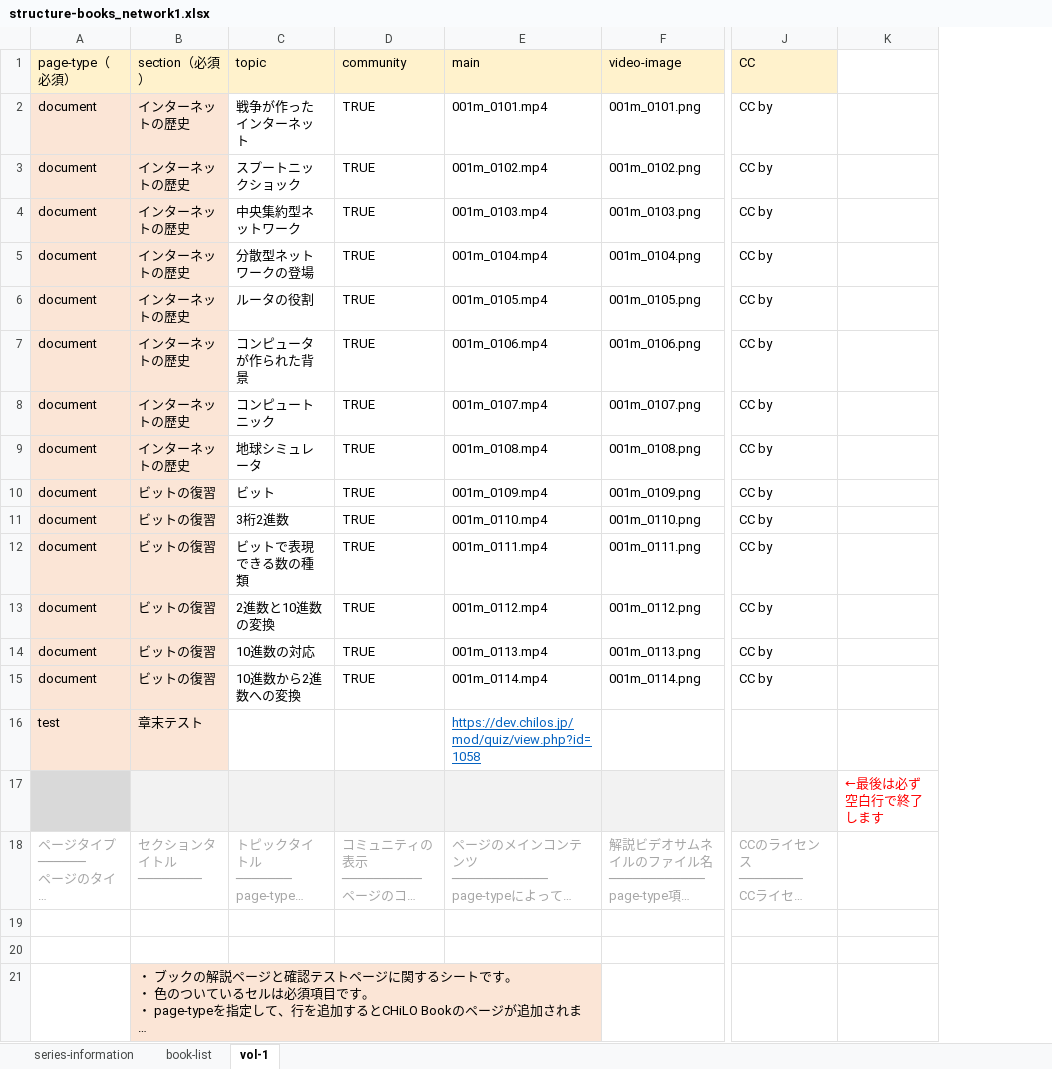
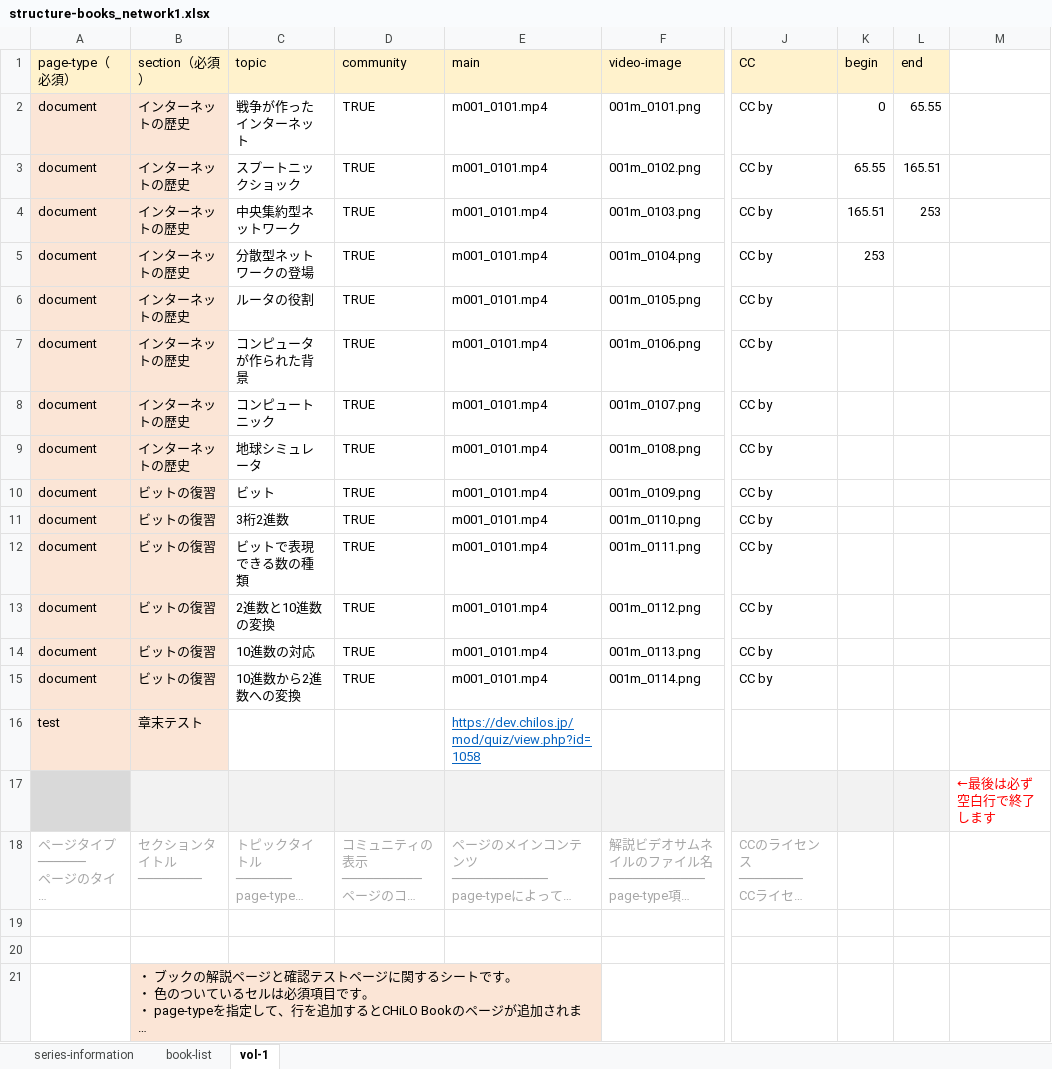
Before and after one commit to cccties/chilo001, an Excel workbook: structure-books_network1.xlsx, sheet vol-1, drawn as a sheet; only a part is shown, gaps mark what is left out; long unchanged cells end in …; values as stored, in another font and other column widths than the file's, no borders; the diff names each change by its address in the sheet, - before the commit and + after, or states it on an @@ line.

```diff
--- a/structure-books_network1.xlsx (sheet vol-1)
+++ b/structure-books_network1.xlsx (sheet vol-1)
+column K (begin), rows 2-5: 0 | 65.55 | 165.51 | 253
+column L (end), rows 2-4: 65.55 | 165.51 | 253
-E2 (main): 001m_0101.mp4
+E2 (main): m001_0101.mp4
-E3 (main): 001m_0102.mp4
+E3 (main): m001_0101.mp4
-E4 (main): 001m_0103.mp4
+E4 (main): m001_0101.mp4
-E5 (main): 001m_0104.mp4
+E5 (main): m001_0101.mp4
-E6 (main): 001m_0105.mp4
+E6 (main): m001_0101.mp4
-E7 (main): 001m_0106.mp4
+E7 (main): m001_0101.mp4
-E8 (main): 001m_0107.mp4
+E8 (main): m001_0101.mp4
-E9 (main): 001m_0108.mp4
+E9 (main): m001_0101.mp4
-E10 (main): 001m_0109.mp4
+E10 (main): m001_0101.mp4
-E11 (main): 001m_0110.mp4
+E11 (main): m001_0101.mp4
-E12 (main): 001m_0111.mp4
+E12 (main): m001_0101.mp4
-E13 (main): 001m_0112.mp4
+E13 (main): m001_0101.mp4
-E14 (main): 001m_0113.mp4
+E14 (main): m001_0101.mp4
-E15 (main): 001m_0114.mp4
+E15 (main): m001_0101.mp4
```
Also changed, not shown: 15 other files.
